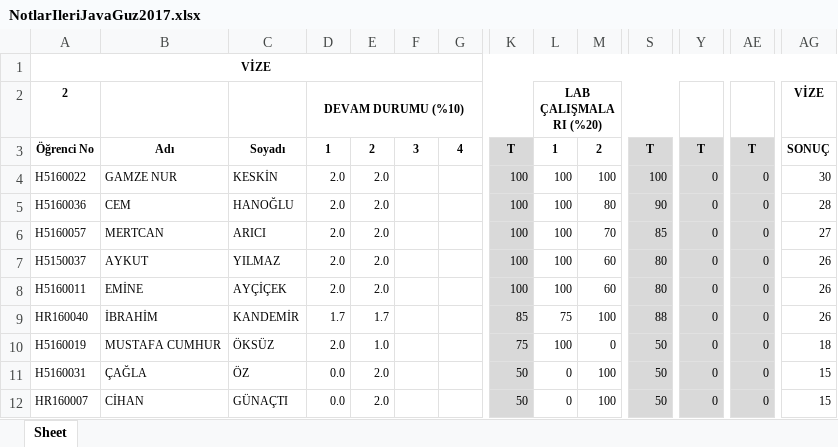
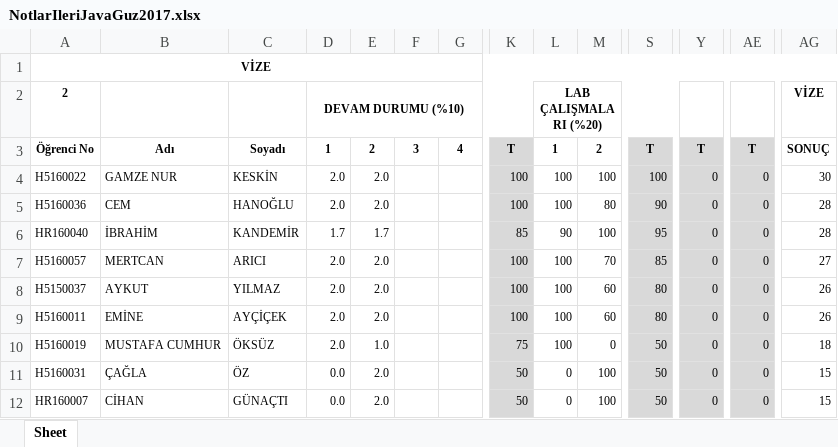
Before and after one commit to ozkansari/MyCourses, an Excel workbook: AdvancedJava_2017Autumn/_docs/NotlarIleriJavaGuz2017.xlsx, sheet Sheet, drawn as a sheet; only a part is shown, gaps mark what is left out; values as stored, in another font and other column widths than the file's, no borders; conditional formats not drawn; removed rows and columns are numbered as before the commit, all else as after; rows hold the shown columns only; the diff names each change by its address in the sheet, - before the commit and + after, or states it on an @@ line.

Commit message:
Ileri Java Hafta 3

```diff
--- a/AdvancedJava_2017Autumn/_docs/NotlarIleriJavaGuz2017.xlsx (sheet Sheet)
+++ b/AdvancedJava_2017Autumn/_docs/NotlarIleriJavaGuz2017.xlsx (sheet Sheet)
+row 6: HR160040 | İBRAHİM | KANDEMİR | 1.7 | 1.7 |  |  | 85 | 90 | 100 | 95 | 0 | 0 | 28
-row 9: HR160040 | İBRAHİM | KANDEMİR | 1.7 | 1.7 |  |  | 85 | 75 | 100 | 88 | 0 | 0 | 26
```
Also changed, not shown: formulas that keep their value, 1 other file.
